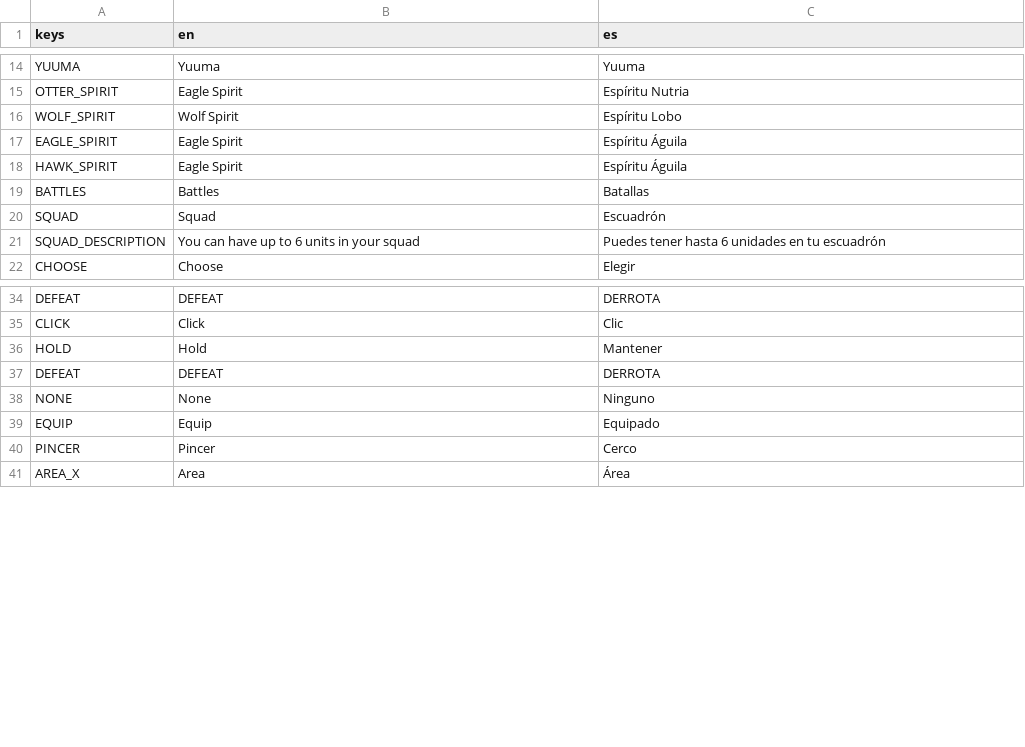
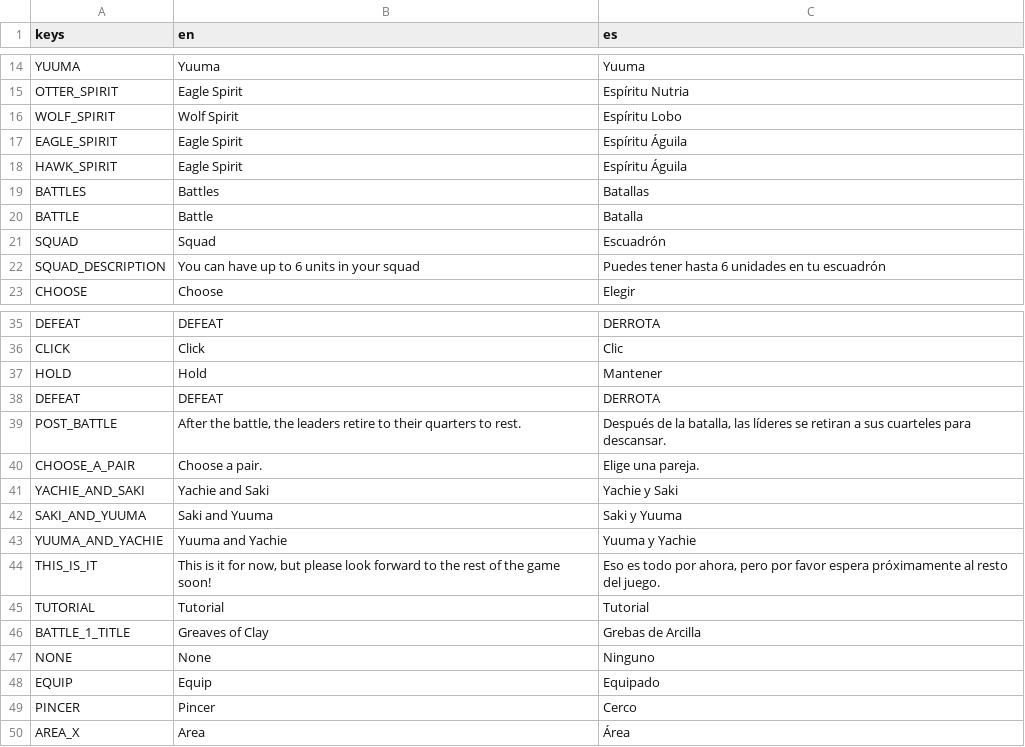
Before and after one commit to ax9880/genso-battle, a CSV file: text/text.csv, drawn as a sheet; only a part is shown, gaps mark what is left out; the diff names each change by its address in the sheet, - before the commit and + after, or states it on an @@ line.

Commit message:
Additional translations

```diff
--- a/text/text.csv
+++ b/text/text.csv
+row 20: BATTLE | Battle | Batalla
+row 39: POST_BATTLE | After the battle, the leaders retire to their quarters to rest. | Después de la batalla, las líderes se retiran a sus cuarteles para descansar.
+row 40: CHOOSE_A_PAIR | Choose a pair. | Elige una pareja.
+row 41: YACHIE_AND_SAKI | Yachie and Saki | Yachie y Saki
+row 42: SAKI_AND_YUUMA | Saki and Yuuma | Saki y Yuuma
+row 43: YUUMA_AND_YACHIE | Yuuma and Yachie | Yuuma y Yachie
+row 44: THIS_IS_IT | This is it for now, but please look forward to the rest of the game soon! | Eso es todo por ahora, pero por favor espera próximamente al resto del juego.
+row 45: TUTORIAL | Tutorial | Tutorial
+row 46: BATTLE_1_TITLE | Greaves of Clay | Grebas de Arcilla
```
